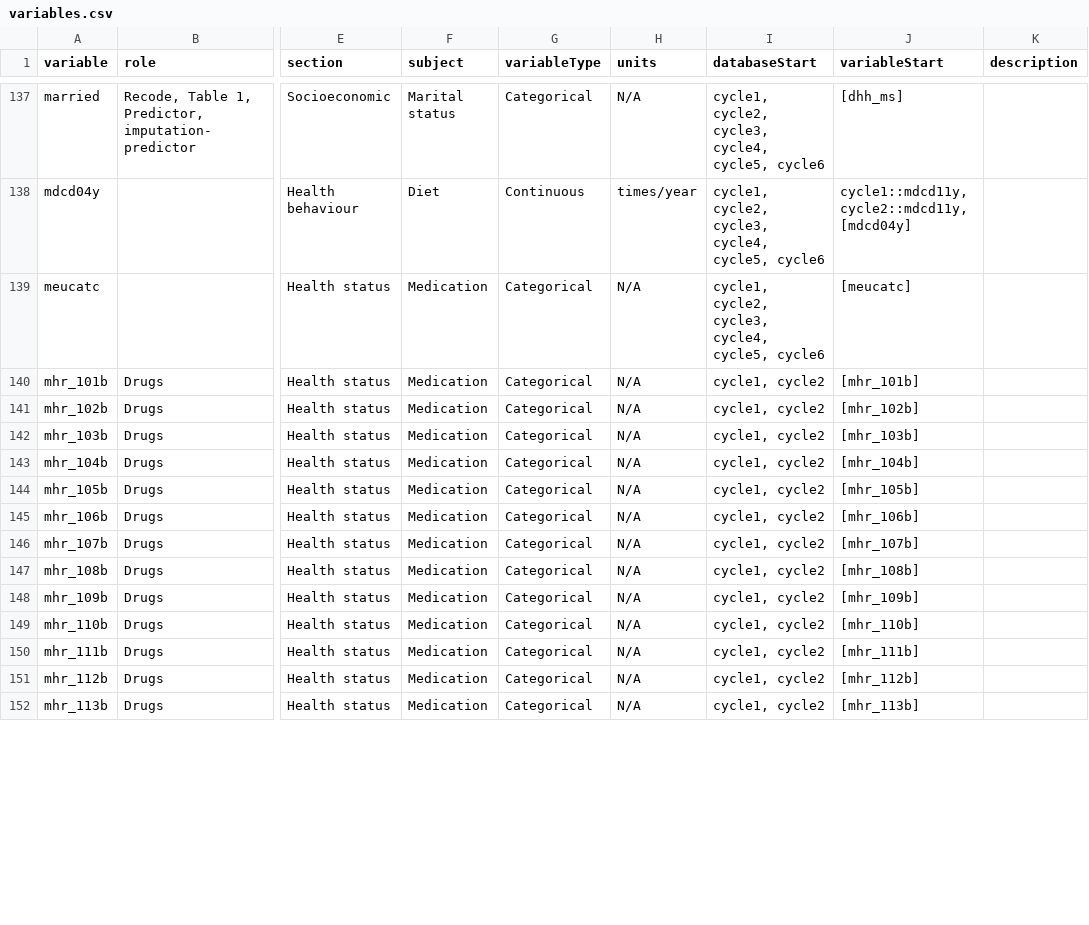
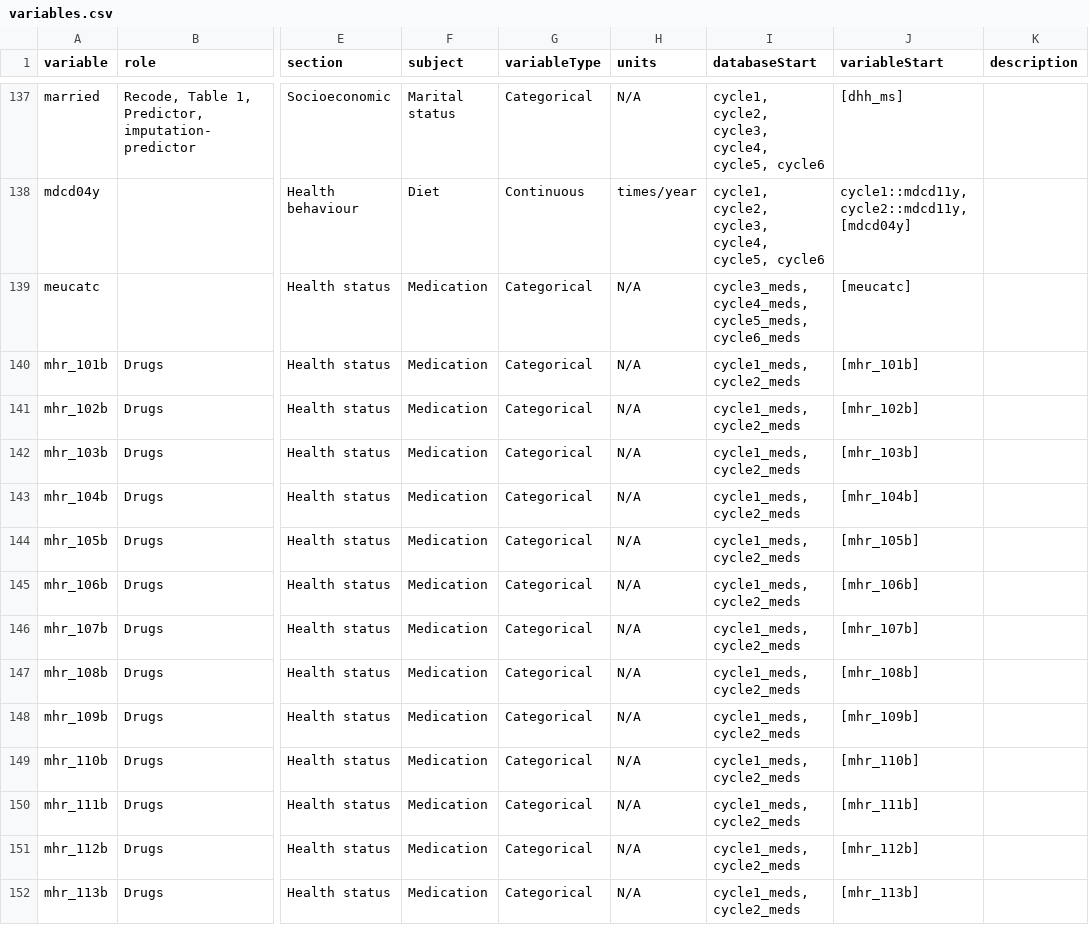
Before and after one commit to Big-Life-Lab/htnport, a CSV file: worksheets/variables.csv, drawn as a sheet; only a part is shown, gaps mark what is left out; the diff covers the shown part only; the diff names each change by its address in the sheet, - before the commit and + after, or states it on an @@ line.

```diff
--- a/worksheets/variables.csv
+++ b/worksheets/variables.csv
-I139 (databaseStart): cycle1, cycle2, cycle3, cycle4, cycle5, cycle6
+I139 (databaseStart): cycle3_meds, cycle4_meds, cycle5_meds, cycle6_meds
-I140:I152 (databaseStart): cycle1, cycle2
+I140:I152 (databaseStart): cycle1_meds, cycle2_meds
```
Also changed, not shown: 78 edited cells elsewhere in this file, worksheets/variable-details.csv, 3 other files.
